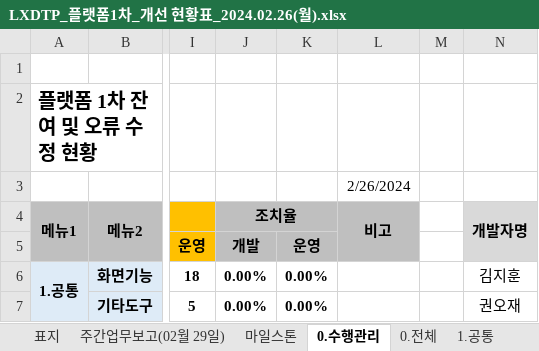
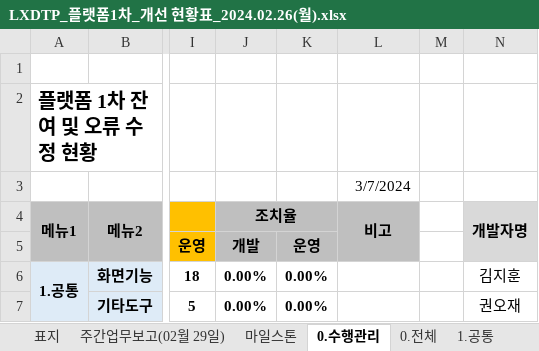
Before and after one commit to softm/onpoom, an Excel workbook: 2024.01.02.김경수부장/2024.02.26/LXDTP_플랫폼1차_개선 현황표_2024.02.26(월).xlsx, sheet 0.수행관리, drawn as a sheet; only a part is shown, gaps mark what is left out; values as stored, in another font and other column widths than the file's, no borders; charts and pictures not drawn; the diff names each change by its address in the sheet, - before the commit and + after, or states it on an @@ line.

```diff
--- a/2024.01.02.김경수부장/2024.02.26/LXDTP_플랫폼1차_개선 현황표_2024.02.26(월).xlsx (sheet 0.수행관리)
+++ b/2024.01.02.김경수부장/2024.02.26/LXDTP_플랫폼1차_개선 현황표_2024.02.26(월).xlsx (sheet 0.수행관리)
-L3 (비고): 2/26/2024
+L3 (비고): 3/7/2024
```
Also changed, not shown: sheet 4.서비스, sheet 0.전체, sheet 3.분석, sheet 1.공통, sheet 2.기능, charts or pictures, 3 other files.
